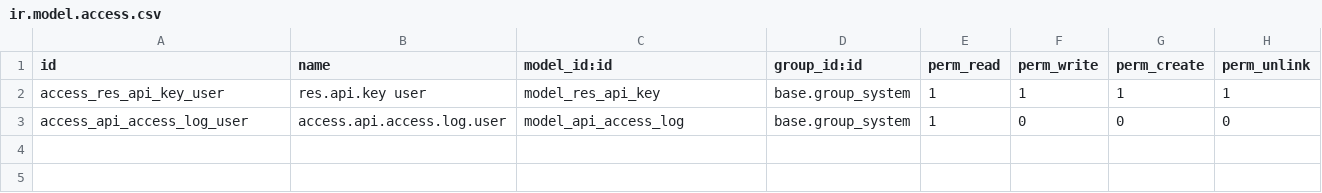
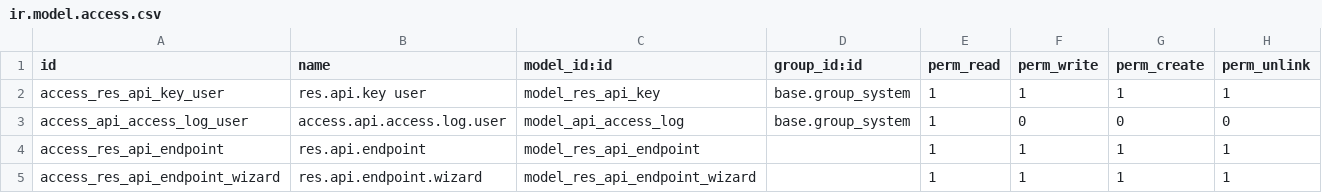
Before and after one commit to lovaraju987/api_management, a CSV file: security/ir.model.access.csv, drawn as a sheet.

```diff
--- a/security/ir.model.access.csv
+++ b/security/ir.model.access.csv
@@ -3 +3,3 @@ access_res_api_key_user,res.api.key user,model_res_api_key,base.group_system,1,1
 access_api_access_log_user,access.api.access.log.user,model_api_access_log,base.group_system,1,0,0,0
+access_res_api_endpoint,res.api.endpoint,model_res_api_endpoint,,1,1,1,1
+access_res_api_endpoint_wizard,res.api.endpoint.wizard,model_res_api_endpoint_wizard,,1,1,1,1
```
Also changed, not shown: 9 other files.
